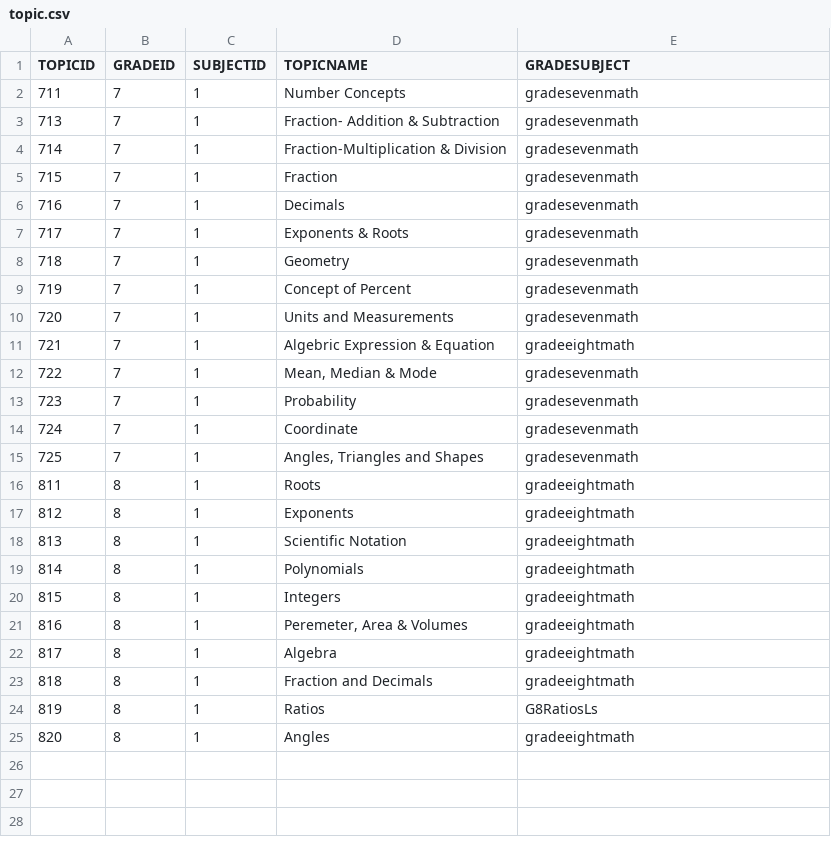
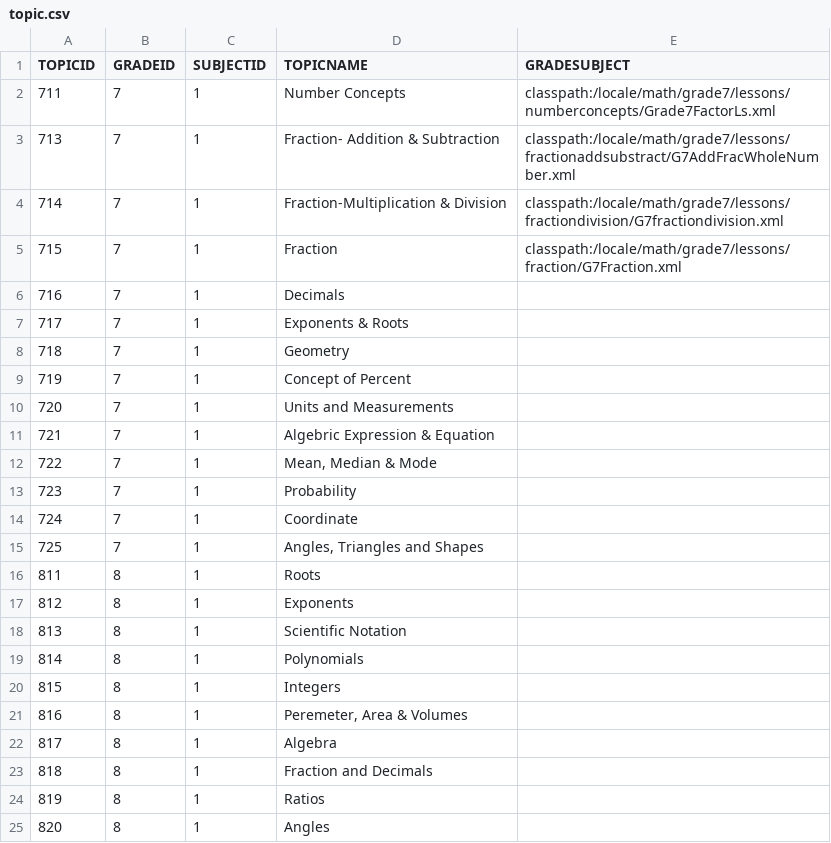
Before and after one commit to noorff70/lbmp, a CSV file: src/dbConfig_Apr_2019/topic.csv, drawn as a sheet.

Commit message:
Change Topic

```diff
--- a/src/dbConfig_Apr_2019/topic.csv
+++ b/src/dbConfig_Apr_2019/topic.csv
@@ -1,25 +1,25 @@
 "TOPICID";"GRADEID";"SUBJECTID";"TOPICNAME";"GRADESUBJECT"
-711;7;1;"Number  Concepts";"gradesevenmath"
-713;7;1;"Fraction- Addition & Subtraction";"gradesevenmath"
-714;7;1;"Fraction-Multiplication & Division";"gradesevenmath"
-715;7;1;"Fraction";"gradesevenmath"
-716;7;1;"Decimals";"gradesevenmath"
-717;7;1;"Exponents & Roots";"gradesevenmath"
-718;7;1;"Geometry";"gradesevenmath"
-719;7;1;"Concept of Percent";"gradesevenmath"
-720;7;1;"Units and Measurements";"gradesevenmath"
-721;7;1;"Algebric Expression & Equation";"gradeeightmath"
-722;7;1;"Mean, Median & Mode";"gradesevenmath"
-723;7;1;"Probability";"gradesevenmath"
-724;7;1;"Coordinate";"gradesevenmath"
-725;7;1;"Angles, Triangles and Shapes";"gradesevenmath"
-811;8;1;"Roots";"gradeeightmath"
-812;8;1;"Exponents";"gradeeightmath"
-813;8;1;"Scientific Notation";"gradeeightmath"
-814;8;1;"Polynomials";"gradeeightmath"
-815;8;1;"Integers";"gradeeightmath"
-816;8;1;"Peremeter, Area & Volumes";"gradeeightmath"
-817;8;1;"Algebra";"gradeeightmath"
-818;8;1;"Fraction and Decimals";"gradeeightmath"
-819;8;1;"Ratios";"G8RatiosLs"
-820;8;1;"Angles";"gradeeightmath"
+711;7;1;"Number  Concepts";"classpath:/locale/math/grade7/lessons/numberconcepts/Grade7FactorLs.xml"
+713;7;1;"Fraction- Addition & Subtraction";"classpath:/locale/math/grade7/lessons/fractionaddsubstract/G7AddFracWholeNumber.xml"
+714;7;1;"Fraction-Multiplication & Division";"classpath:/locale/math/grade7/lessons/fractiondivision/G7fractiondivision.xml"
+715;7;1;"Fraction";"classpath:/locale/math/grade7/lessons/fraction/G7Fraction.xml"
+716;7;1;"Decimals";""
+717;7;1;"Exponents & Roots";""
+718;7;1;"Geometry";""
+719;7;1;"Concept of Percent";""
+720;7;1;"Units and Measurements";""
+721;7;1;"Algebric Expression & Equation";""
+722;7;1;"Mean, Median & Mode";""
+723;7;1;"Probability";""
+724;7;1;"Coordinate";""
+725;7;1;"Angles, Triangles and Shapes";""
+811;8;1;"Roots";""
+812;8;1;"Exponents";""
+813;8;1;"Scientific Notation";""
+814;8;1;"Polynomials";""
+815;8;1;"Integers";""
+816;8;1;"Peremeter, Area & Volumes";""
+817;8;1;"Algebra";""
+818;8;1;"Fraction and Decimals";""
+819;8;1;"Ratios";""
+820;8;1;"Angles";""
```
